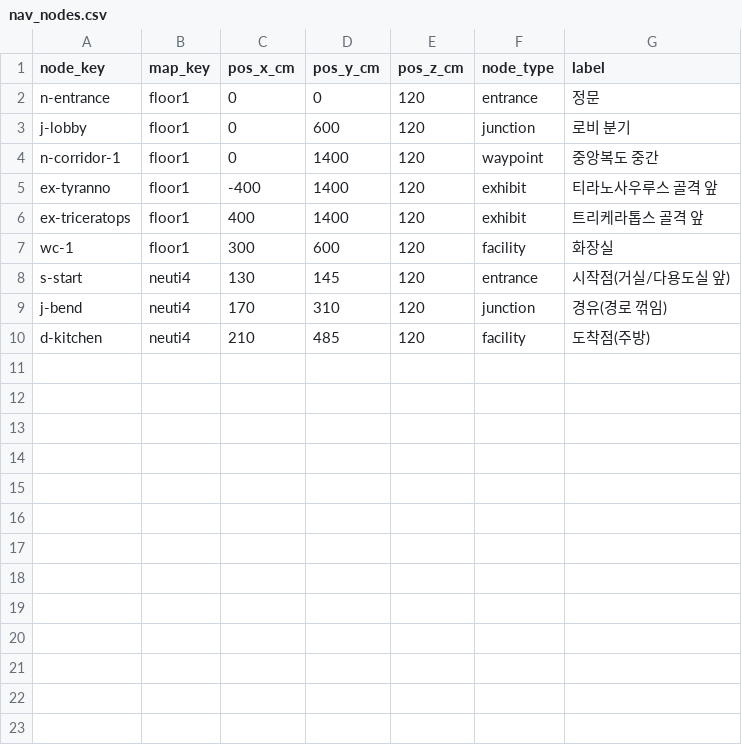
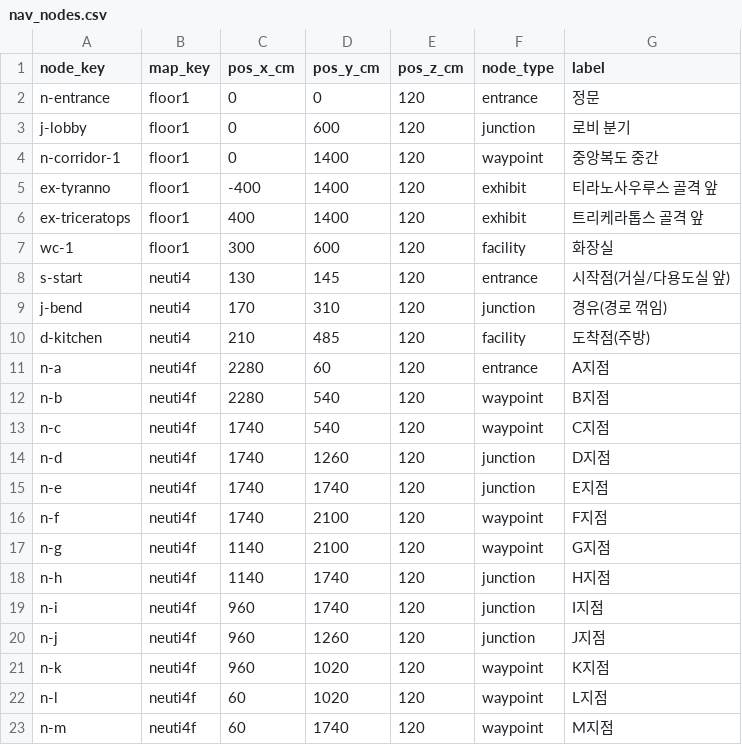
Before and after one commit to AI-XR-Project-Team/AI-XR-Project, a CSV file: backend_server/seeds/nav/nav_nodes.csv, drawn as a sheet.

```diff
--- a/backend_server/seeds/nav/nav_nodes.csv
+++ b/backend_server/seeds/nav/nav_nodes.csv
@@ -10 +10,14 @@ j-bend,neuti4,170,310,120,junction,경유(경로 꺾임)
 d-kitchen,neuti4,210,485,120,facility,도착점(주방)
+n-a,neuti4f,2280,60,120,entrance,A지점
+n-b,neuti4f,2280,540,120,waypoint,B지점
+n-c,neuti4f,1740,540,120,waypoint,C지점
+n-d,neuti4f,1740,1260,120,junction,D지점
+n-e,neuti4f,1740,1740,120,junction,E지점
+n-f,neuti4f,1740,2100,120,waypoint,F지점
+n-g,neuti4f,1140,2100,120,waypoint,G지점
+n-h,neuti4f,1140,1740,120,junction,H지점
+n-i,neuti4f,960,1740,120,junction,I지점
+n-j,neuti4f,960,1260,120,junction,J지점
+n-k,neuti4f,960,1020,120,waypoint,K지점
+n-l,neuti4f,60,1020,120,waypoint,L지점
+n-m,neuti4f,60,1740,120,waypoint,M지점
```
Also changed, not shown: backend_server/seeds/nav/map_spaces.csv, backend_server/seeds/nav/markers.csv, 21 other files.
